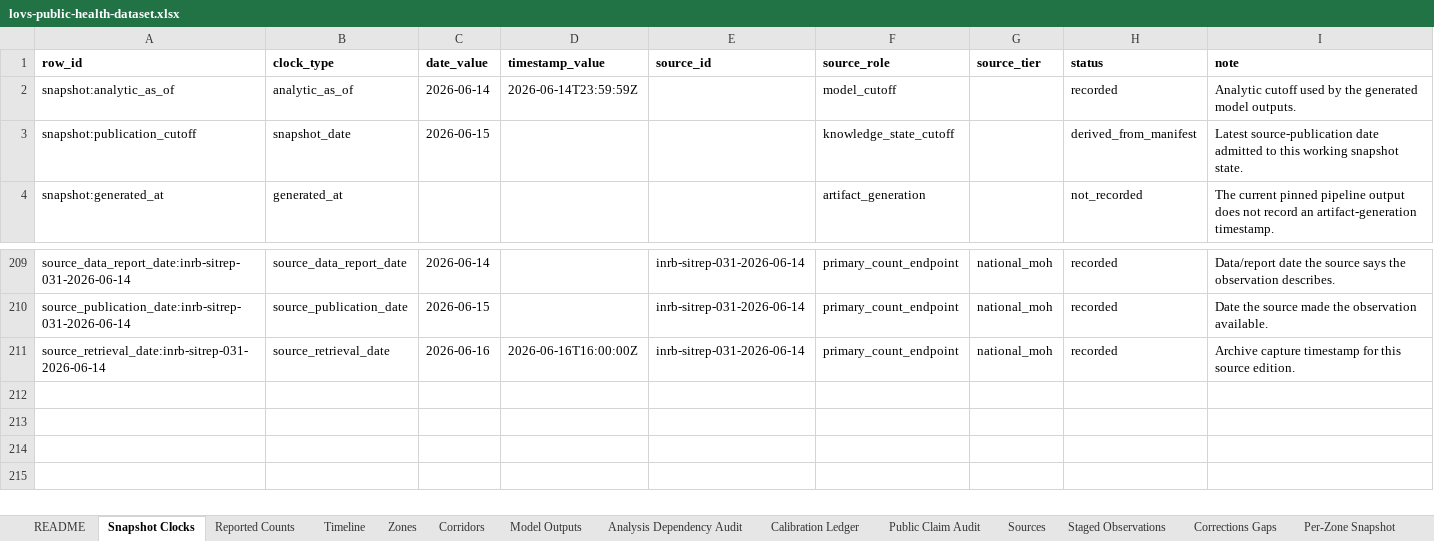
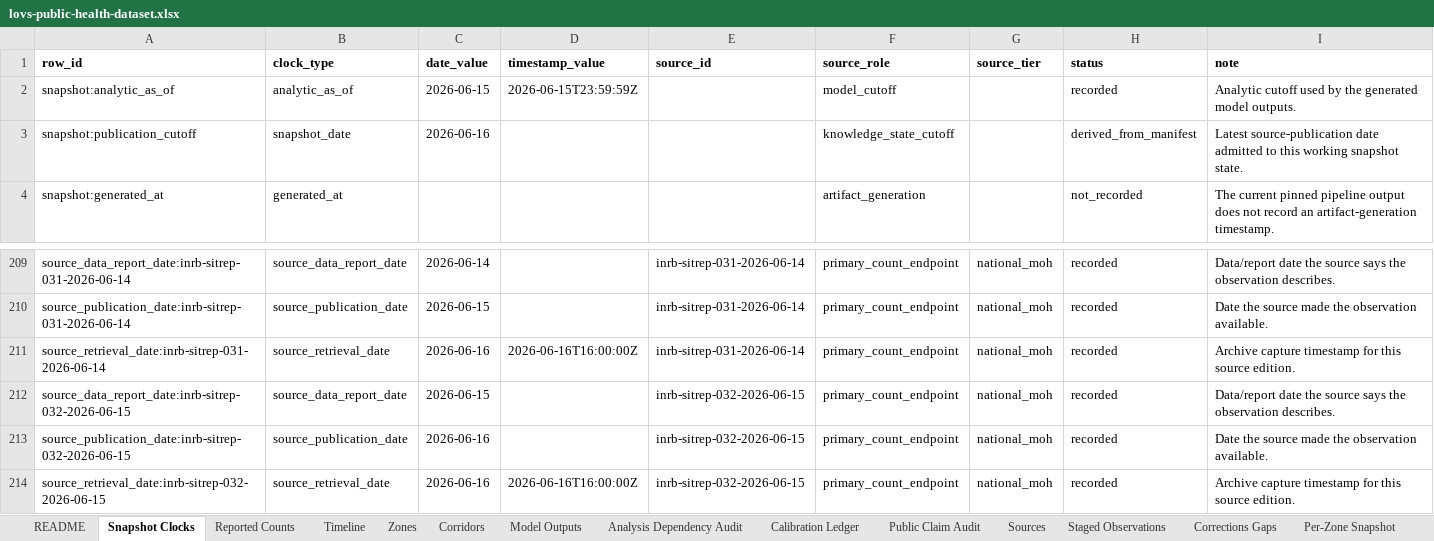
Before and after one commit to ArcedeDev/bdbv-2026-lovs, an Excel workbook: deliverables/public-health-dataset/lovs-public-health-dataset.xlsx, sheet Snapshot Clocks, drawn as a sheet; only a part is shown, gaps mark what is left out; values as stored, in another font and other column widths than the file's, no borders; the diff names each change by its address in the sheet, - before the commit and + after, or states it on an @@ line.

Commit message:
bdbv: SitRep 32 (data 2026-06-15) build, country 856/198/54, 31 zones (no new zones)

```diff
--- a/deliverables/public-health-dataset/lovs-public-health-dataset.xlsx (sheet Snapshot Clocks)
+++ b/deliverables/public-health-dataset/lovs-public-health-dataset.xlsx (sheet Snapshot Clocks)
-C2 (date_value): 2026-06-14
+C2 (date_value): 2026-06-15
-D2 (timestamp_value): 2026-06-14T23:59:59Z
+D2 (timestamp_value): 2026-06-15T23:59:59Z
-C3 (date_value): 2026-06-15
+C3 (date_value): 2026-06-16
+row 212: source_data_report_date:inrb-sitrep-032-2026-06-15 | source_data_report_date | 2026-06-15 |  | inrb-sitrep-032-2026-06-15 | primary_count_endpoint | national_moh | recorded | Data/report date the source says the observation describes.
+row 213: source_publication_date:inrb-sitrep-032-2026-06-15 | source_publication_date | 2026-06-16 |  | inrb-sitrep-032-2026-06-15 | primary_count_endpoint | national_moh | recorded | Date the source made the observation available.
+row 214: source_retrieval_date:inrb-sitrep-032-2026-06-15 | source_retrieval_date | 2026-06-16 | 2026-06-16T16:00:00Z | inrb-sitrep-032-2026-06-15 | primary_count_endpoint | national_moh | recorded | Archive capture timestamp for this source edition.
```
Also changed, not shown: sheet Corridors, sheet Reported Counts, sheet Timeline, sheet SitRep Narrative, sheet Model Outputs, sheet Sources, 6 more sheets, 46 other files.
